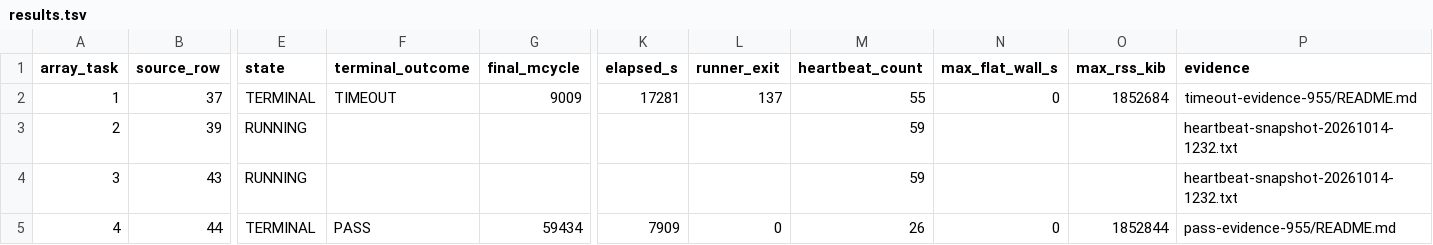
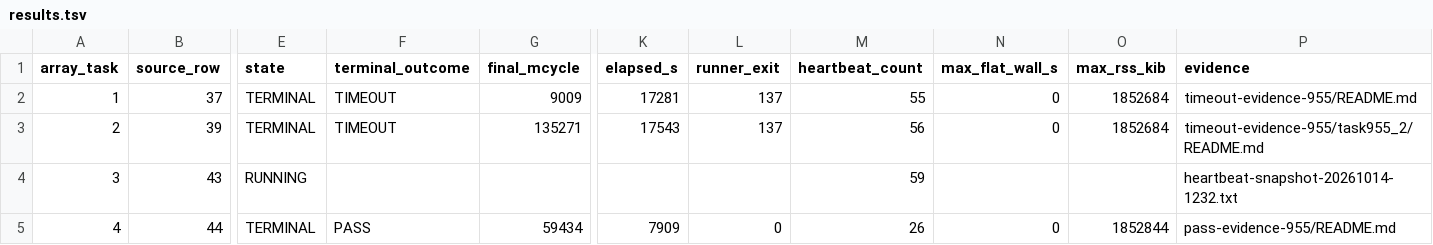
Before and after one commit to QD-EDA/qd-bfm, a TSV file: evidence/caliptra-bfm-top-firmware-wave1-c339-20261012/cancelled-reruns-c339-20261014-03/results.tsv, drawn as a sheet; only a part is shown, gaps mark what is left out; the diff names each change by its address in the sheet, - before the commit and + after, or states it on an @@ line.

Commit message:
docs: record 955_2 timeout evidence

```diff
--- a/evidence/caliptra-bfm-top-firmware-wave1-c339-20261012/cancelled-reruns-c339-20261014-03/results.tsv
+++ b/evidence/caliptra-bfm-top-firmware-wave1-c339-20261012/cancelled-reruns-c339-20261014-03/results.tsv
-E3 (state): RUNNING
+E3 (state): TERMINAL
-F3 (terminal_outcome): (empty)
+F3 (terminal_outcome): TIMEOUT
-G3 (final_mcycle): (empty)
+G3 (final_mcycle): 135271
-K3 (elapsed_s): (empty)
+K3 (elapsed_s): 17543
-L3 (runner_exit): (empty)
+L3 (runner_exit): 137
-M3 (heartbeat_count): 59
+M3 (heartbeat_count): 56
-N3 (max_flat_wall_s): (empty)
+N3 (max_flat_wall_s): 0
-O3 (max_rss_kib): (empty)
+O3 (max_rss_kib): 1852684
-P3 (evidence): heartbeat-snapshot-20261014-1232.txt
+P3 (evidence): timeout-evidence-955/task955_2/README.md
```
Also changed, not shown: 33 other files.
